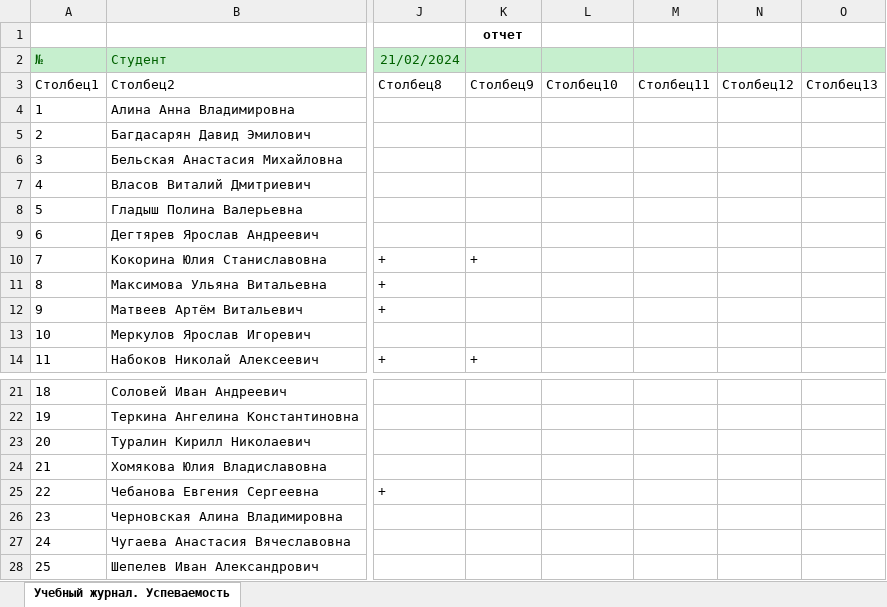
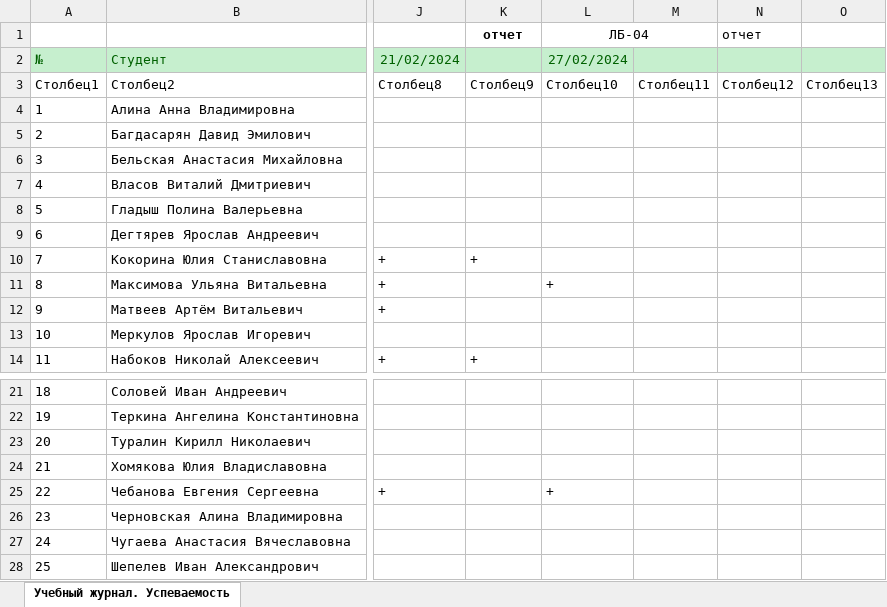
Before and after one commit to VChuzlov/SA, an Excel workbook: 2024/Учебный журнал. Успеваемость (2Д02). Системный анализ процессов переработки нефти и газа. Весна 2023_24. 24.01.2024.xlsx, sheet Учебный журнал. Успеваемость, drawn as a sheet; only a part is shown, gaps mark what is left out; values as stored, in another font and other column widths than the file's, no borders; table styles not drawn; the diff names each change by its address in the sheet, - before the commit and + after, or states it on an @@ line.

```diff
--- a/2024/Учебный журнал. Успеваемость (2Д02). Системный анализ процессов переработки нефти и газа. Весна 2023_24. 24.01.2024.xlsx (sheet Учебный журнал. Успеваемость)
+++ b/2024/Учебный журнал. Успеваемость (2Д02). Системный анализ процессов переработки нефти и газа. Весна 2023_24. 24.01.2024.xlsx (sheet Учебный журнал. Успеваемость)
-L1: (empty)
+L1: ЛБ-04
+L1:M1 merged
-N1: (empty)
+N1: отчет
-L2: (empty)
+L2: 27/02/2024
-L11: (empty)
+L11: +
-L25: (empty)
+L25: +
```
Also changed, not shown: 1 other file.
